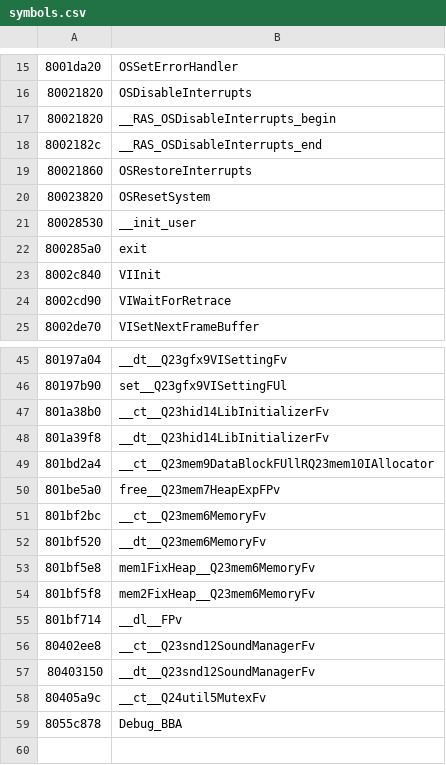
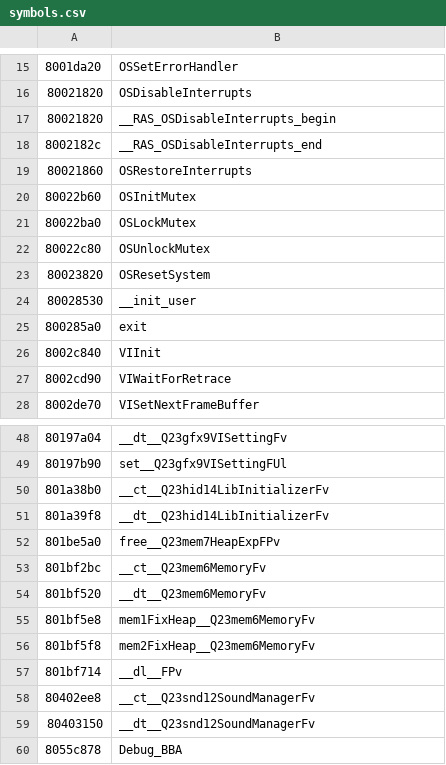
Before and after one commit to DarkKirb/donut-decomp, a CSV file: data/symbols.csv, drawn as a sheet; only a part is shown, gaps mark what is left out; removed rows and columns are numbered as before the commit, all else as after; the diff names each change by its address in the sheet, - before the commit and + after, or states it on an @@ line.

```diff
--- a/data/symbols.csv
+++ b/data/symbols.csv
+row 20: 80022b60 | OSInitMutex
+row 21: 80022ba0 | OSLockMutex
+row 22: 80022c80 | OSUnlockMutex
-row 49: 801bd2a4 | __ct__Q23mem9DataBlockFUllRQ23mem10IAllocator
-row 58: 80405a9c | __ct__Q24util5MutexFv
```
Also changed, not shown: data/ranges.csv, 8 other files.
